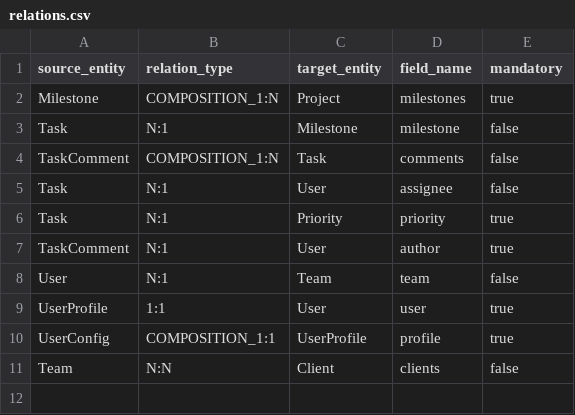
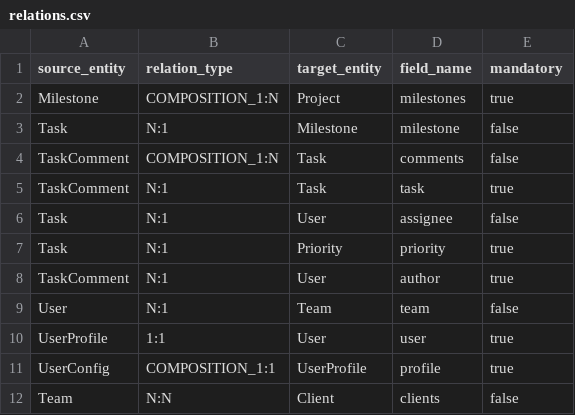
Before and after one commit to florintanasa/agilepm, a CSV file: relations.csv, drawn as a sheet; the diff names each change by its address in the sheet, - before the commit and + after, or states it on an @@ line.

Commit message:
Update relations.csv

```diff
--- a/relations.csv
+++ b/relations.csv
+row 5: TaskComment | N:1 | Task | task | true
```
